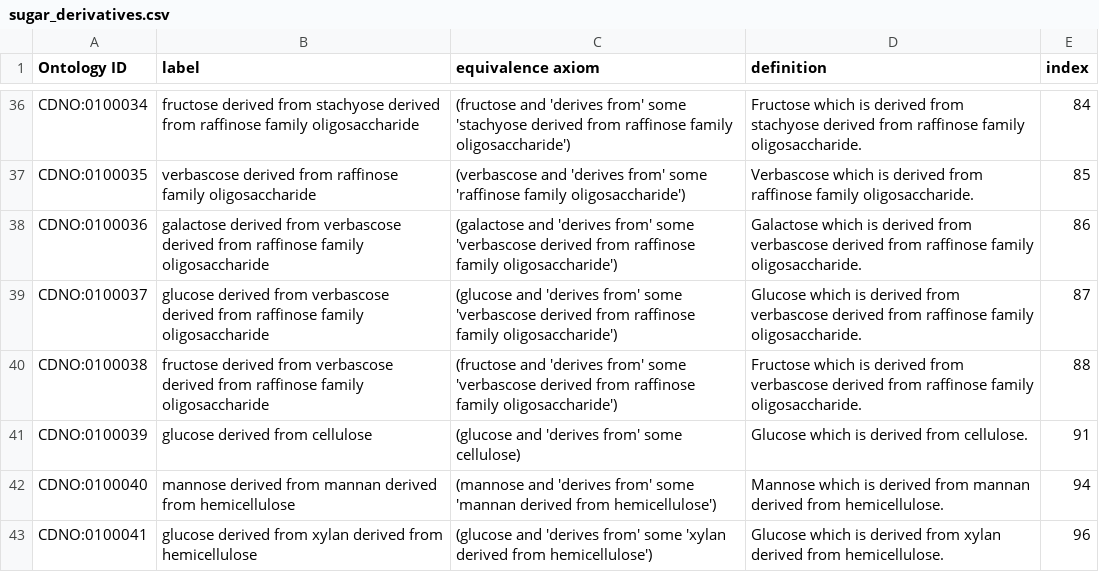
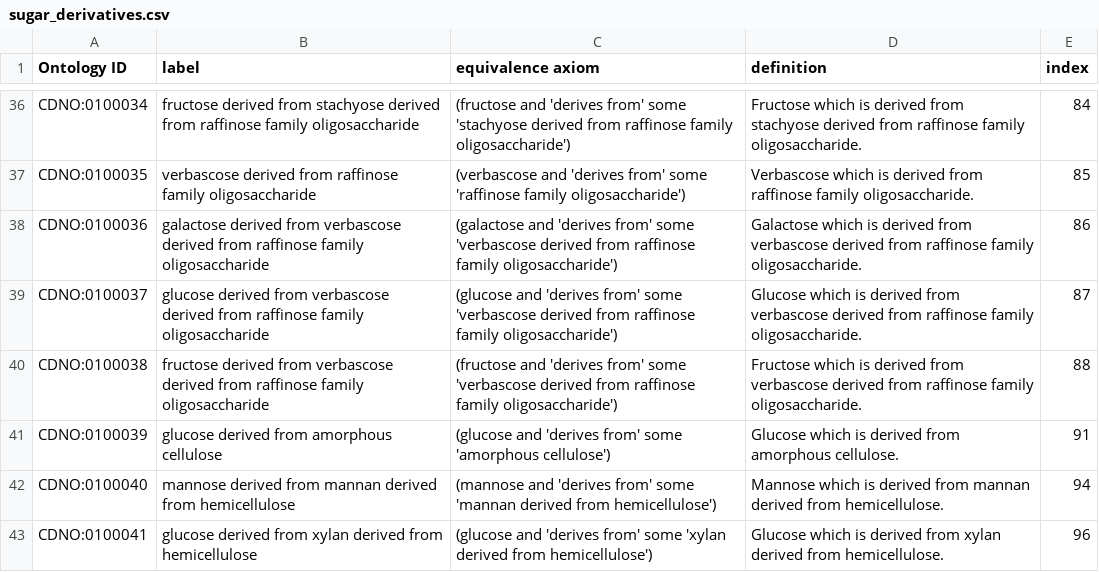
Before and after one commit to CompositionalDietaryNutritionOntology/cdno, a CSV file: src/ontology/templates/sugar_derivatives.csv, drawn as a sheet; only a part is shown, gaps mark what is left out.

```diff
--- a/src/ontology/templates/sugar_derivatives.csv
+++ b/src/ontology/templates/sugar_derivatives.csv
@@ -40,3 +40,3 @@ CDNO:0100037,glucose derived from verbascose derived from raffinose family oligo
 CDNO:0100038,fructose derived from verbascose derived from raffinose family oligosaccharide,(fructose and 'derives from' some 'verbascose derived from raffinose family oligosaccharide'),Fructose which is derived from verbascose derived from raffinose family oligosaccharide.,88
-CDNO:0100039,glucose derived from cellulose,(glucose and 'derives from' some cellulose),Glucose which is derived from cellulose.,91
+CDNO:0100039,glucose derived from amorphous cellulose,(glucose and 'derives from' some 'amorphous cellulose'),Glucose which is derived from amorphous cellulose.,91
 CDNO:0100040,mannose derived from mannan derived from hemicellulose,(mannose and 'derives from' some 'mannan derived from hemicellulose'),Mannose which is derived from mannan derived from hemicellulose.,94
```
Also changed, not shown: src/ontology/templates/chemical_concentration.csv, src/ontology/templates/mappings.csv, 36 other files.
